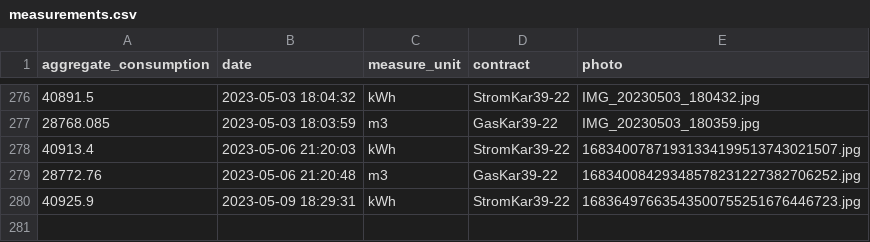
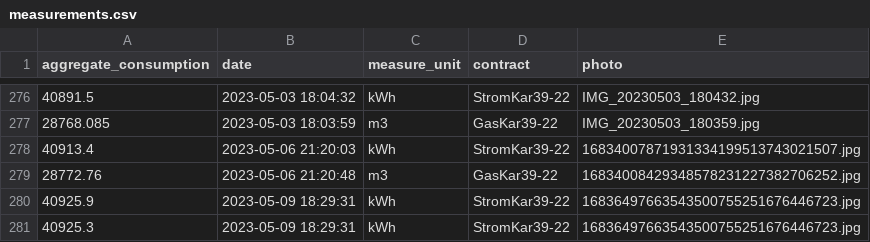
Before and after one commit to klupp/HomeExpenses, a CSV file: measurements.csv, drawn as a sheet; only a part is shown, gaps mark what is left out; the diff names each change by its address in the sheet, - before the commit and + after, or states it on an @@ line.

Commit message:
New Electricity measurement for StromKar39-22 on 2023-05-09 18:29:31

```diff
--- a/measurements.csv
+++ b/measurements.csv
+row 281: 40925.3 | 2023-05-09 18:29:31 | kWh | StromKar39-22 | 16836497663543500755251676446723.jpg
```
